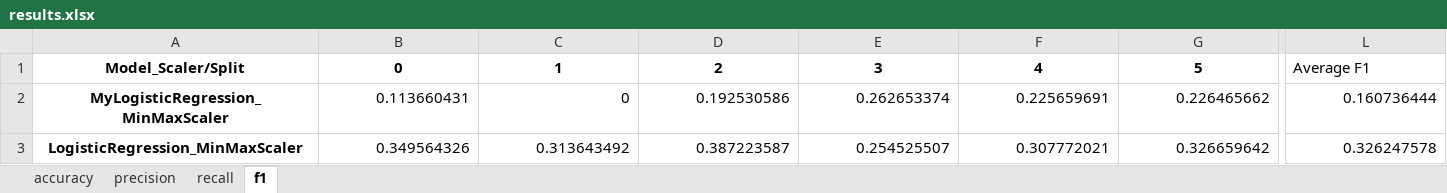
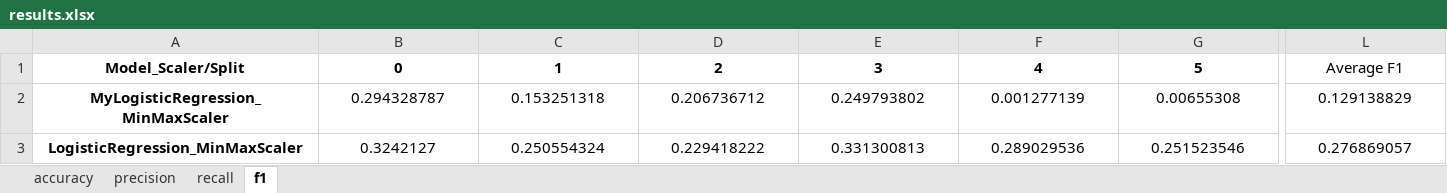
Before and after one commit to Zeyt8/Purchase-Pattern-Predictor, an Excel workbook: results.xlsx, sheet f1, drawn as a sheet; only a part is shown, gaps mark what is left out; values as stored, in another font and other column widths than the file's, no borders; the diff covers the shown part only; the diff names each change by its address in the sheet, - before the commit and + after, or states it on an @@ line.

```diff
--- a/results.xlsx (sheet f1)
+++ b/results.xlsx (sheet f1)
-L1 alignment: left
+L1 alignment: center
-B2: 0.113660431
+B2: 0.294328787
-B2:L3 alignment: right
+B2:L3 alignment: center
-C2: 0
+C2: 0.153251318
-D2: 0.192530586
+D2: 0.206736712
-E2: 0.262653374
+E2: 0.249793802
-F2: 0.225659691
+F2: 0.001277139
-G2: 0.226465662
+G2: 0.00655308
-L2: 0.160736444
+L2: 0.129138829
-B3: 0.349564326
+B3: 0.3242127
-C3: 0.313643492
+C3: 0.250554324
-D3: 0.387223587
+D3: 0.229418222
-E3: 0.254525507
+E3: 0.331300813
-F3: 0.307772021
+F3: 0.289029536
-G3: 0.326659642
+G3: 0.251523546
-L3: 0.326247578
+L3: 0.276869057
```
Also changed, not shown: 404 edited cells and cell formats elsewhere in this sheet, sheet precision, sheet recall, sheet accuracy.
